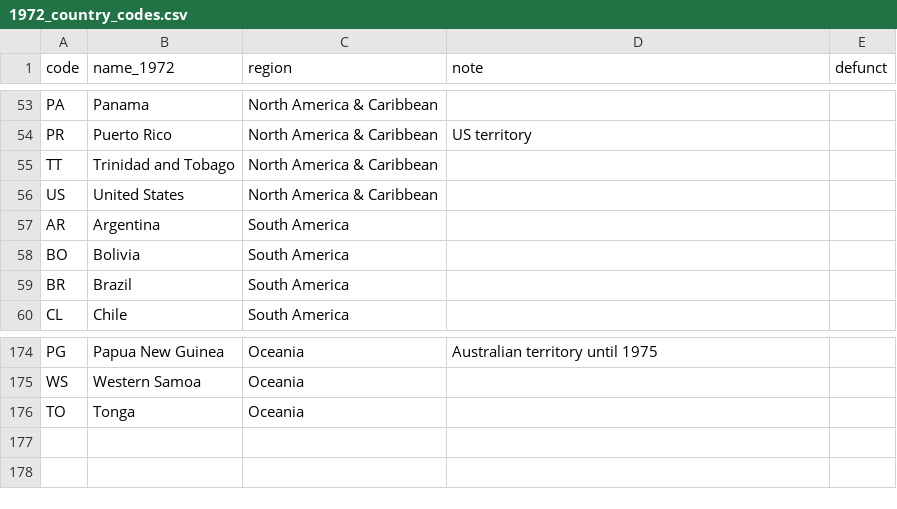
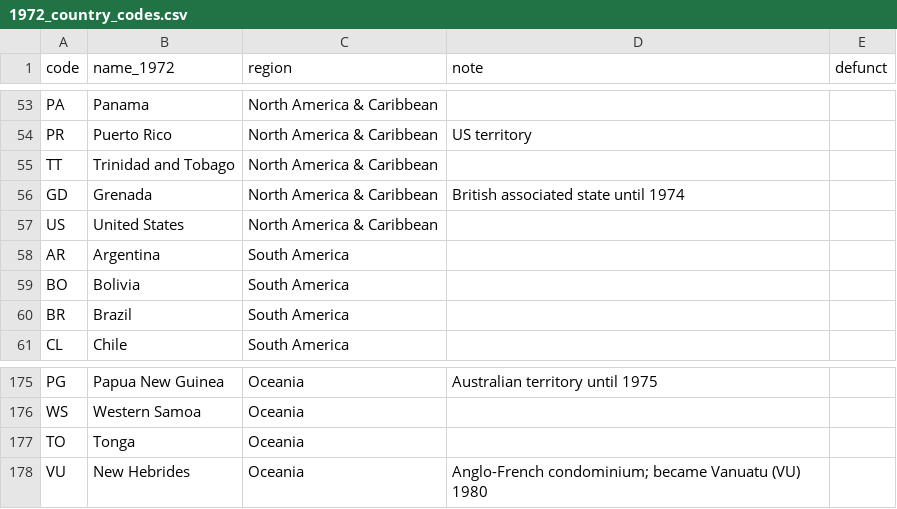
Before and after one commit to evil-knevil69/ACOTP, a CSV file: 1972_country_codes.csv, drawn as a sheet; only a part is shown, gaps mark what is left out.

```diff
--- a/1972_country_codes.csv
+++ b/1972_country_codes.csv
@@ -55,2 +55,3 @@ PR,Puerto Rico,North America & Caribbean,US territory,
 TT,Trinidad and Tobago,North America & Caribbean,,
+GD,Grenada,North America & Caribbean,British associated state until 1974,
 US,United States,North America & Caribbean,,
@@ -176 +177,2 @@ WS,Western Samoa,Oceania,,
 TO,Tonga,Oceania,,
+VU,New Hebrides,Oceania,Anglo-French condominium; became Vanuatu (VU) 1980,
```
